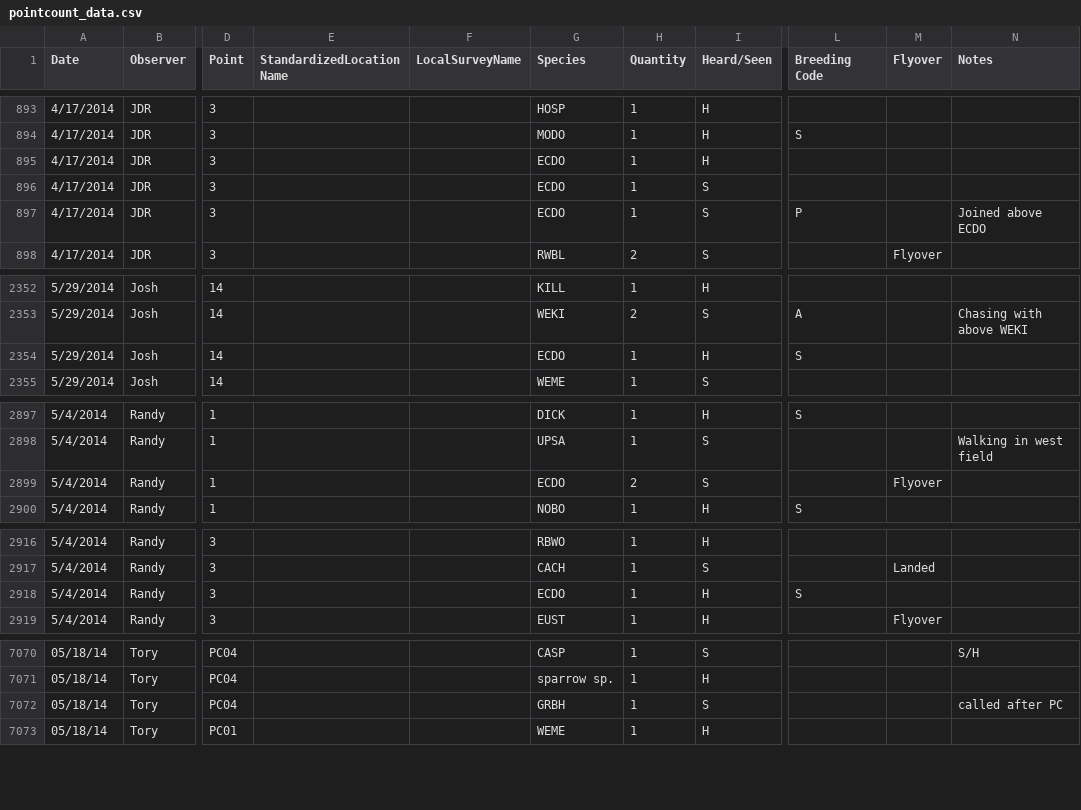
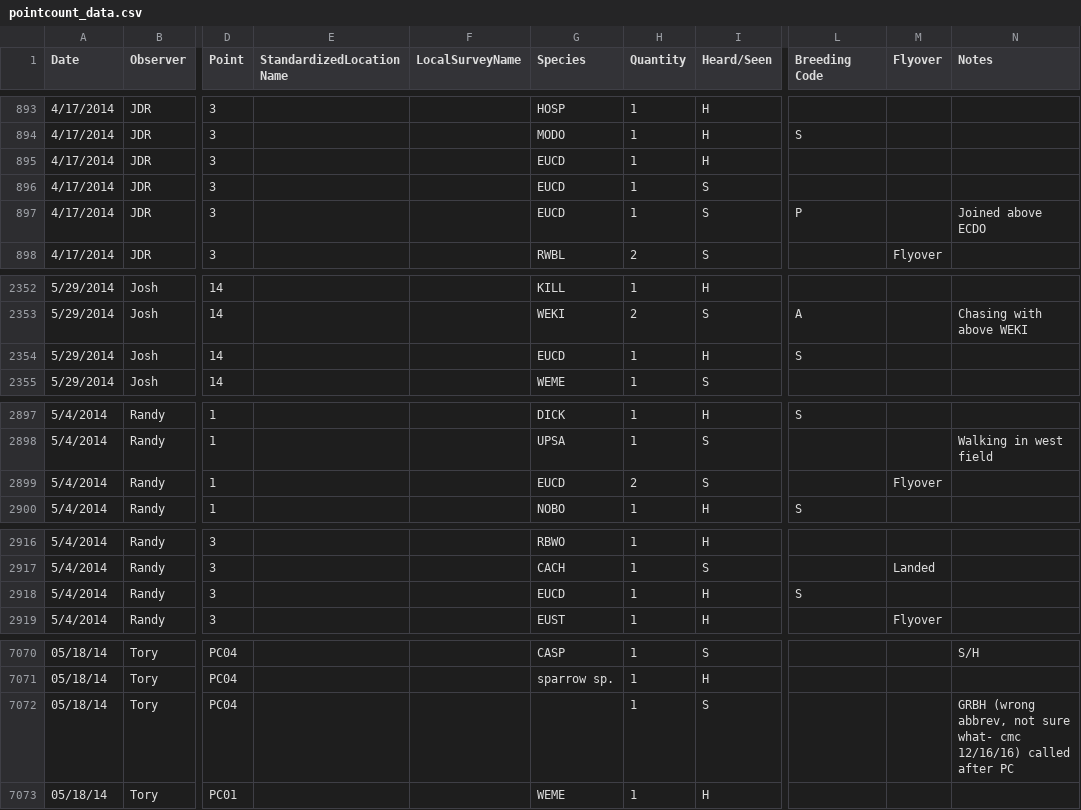
Before and after one commit to baeolophus/ou-grassland-bird-survey, a CSV file: pointcount_data.csv, drawn as a sheet; only a part is shown, gaps mark what is left out; the diff covers the shown part only; the diff names each change by its address in the sheet, - before the commit and + after, or states it on an @@ line.

Commit message:
Species code fixes.

```diff
--- a/pointcount_data.csv
+++ b/pointcount_data.csv
-G895:G897 (Species): ECDO
+G895:G897 (Species): EUCD
-G2354 (Species): ECDO
+G2354 (Species): EUCD
-G2899 (Species): ECDO
+G2899 (Species): EUCD
-G2918 (Species): ECDO
+G2918 (Species): EUCD
-G7072 (Species): GRBH
+G7072 (Species): (empty)
-N7072 (Notes): called after PC
+N7072 (Notes): GRBH (wrong abbrev, not sure what- cmc 12/16/16) called after PC
```
Also changed, not shown: 10 edited cells elsewhere in this file, transect_data.csv.
